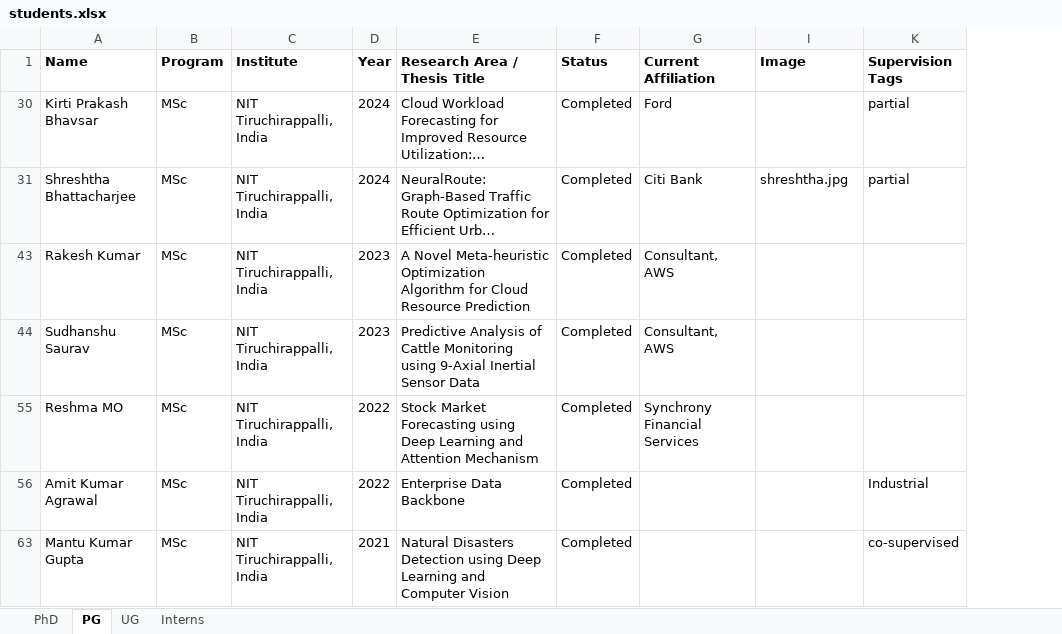
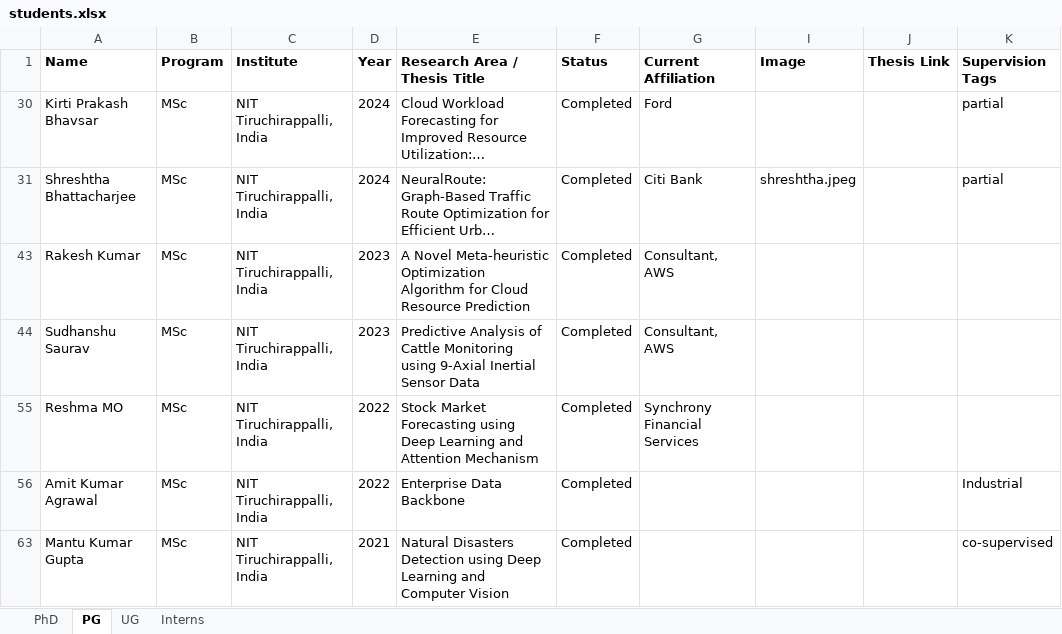
Before and after one commit to jitendrakv/jitendrakv.github.io, an Excel workbook: data/students.xlsx, sheet PG, drawn as a sheet; long unchanged cells end in …; values as stored, in another font and other column widths than the file's, no borders; the diff names each change by its address in the sheet, - before the commit and + after, or states it on an @@ line.

Commit message:
Student information added

```diff
--- a/data/students.xlsx (sheet PG)
+++ b/data/students.xlsx (sheet PG)
@@ column J (Thesis Link) unhidden, empty @@
-I31 (Image): shreshtha.jpg
+I31 (Image): shreshtha.jpeg
```
